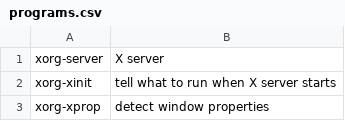
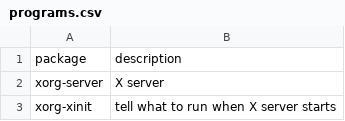
Before and after one commit to yoannlr/old-dotfiles, a CSV file: programs.csv, drawn as a sheet; only a part is shown; the shorter side is filled out with more unchanged rows; the diff names each change by its address in the sheet, - before the commit and + after, or states it on an @@ line.

Commit message:
programs.csv header

```diff
--- a/programs.csv
+++ b/programs.csv
+row 1: package | description
```
